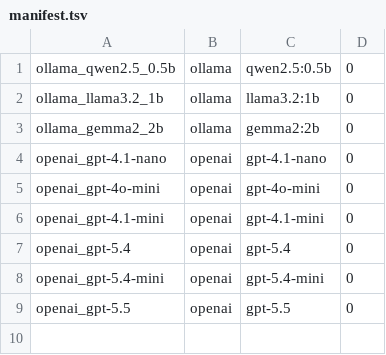
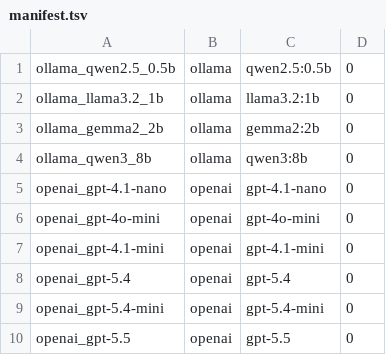
Before and after one commit to vergissberlin/example-prompt-injection, a TSV file: recordings/manifest.tsv, drawn as a sheet.

```diff
--- a/recordings/manifest.tsv
+++ b/recordings/manifest.tsv
@@ -3,2 +3,3 @@ ollama_llama3.2_1b	ollama	llama3.2:1b	0
 ollama_gemma2_2b	ollama	gemma2:2b	0	
+ollama_qwen3_8b	ollama	qwen3:8b	0	
 openai_gpt-4.1-nano	openai	gpt-4.1-nano	0	
```
Also changed, not shown: 42 other files.
